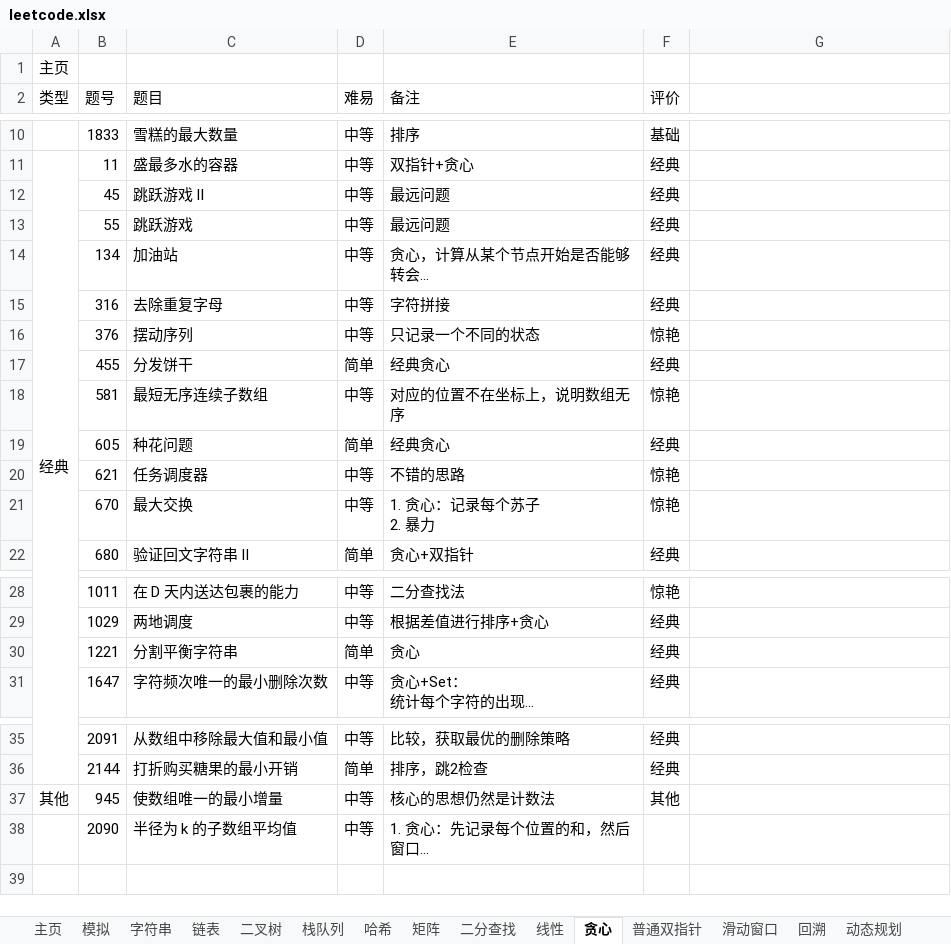
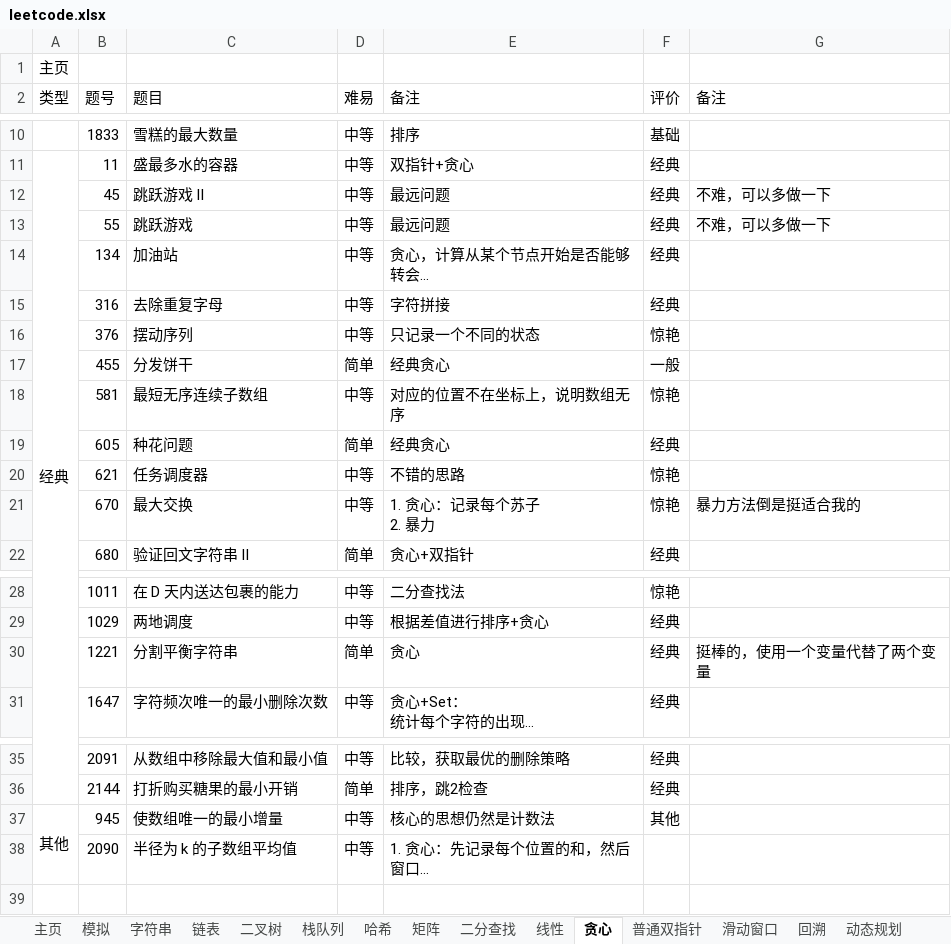
Before and after one commit to krest32/leetcode-record, an Excel workbook: leetcode/1. statistics/leetcode.xlsx, sheet 贪心, drawn as a sheet; only a part is shown, gaps mark what is left out; long unchanged cells end in …; values as stored, in another font and other column widths than the file's, no cell formats; the diff names each change by its address in the sheet, - before the commit and + after, or states it on an @@ line.

Commit message:
7.28

```diff
--- a/leetcode/1. statistics/leetcode.xlsx (sheet 贪心)
+++ b/leetcode/1. statistics/leetcode.xlsx (sheet 贪心)
-G2: (empty)
+G2: 备注
-G12:G13 (备注): (empty)
+G12:G13 (备注): 不难，可以多做一下
-F17 (评价): 经典
+F17 (评价): 一般
-G21 (备注): (empty)
+G21 (备注): 暴力方法倒是挺适合我的
-G30 (备注): (empty)
+G30 (备注): 挺棒的，使用一个变量代替了两个变量
+A37:A38 merged
```
Also changed, not shown: cell formats.
